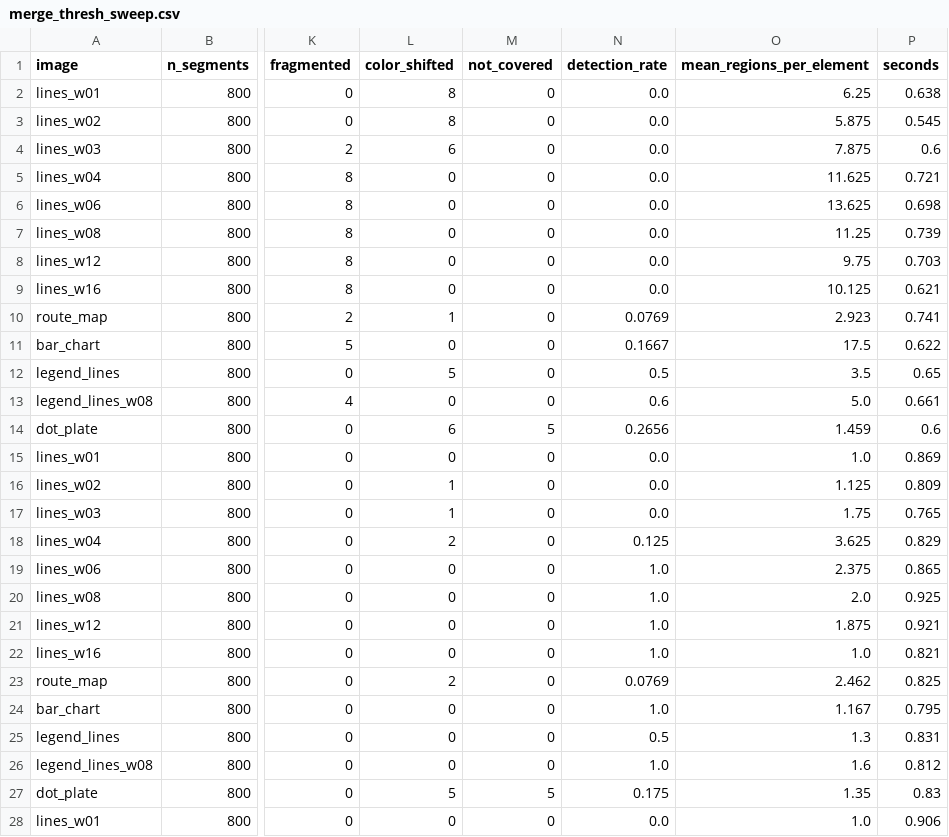
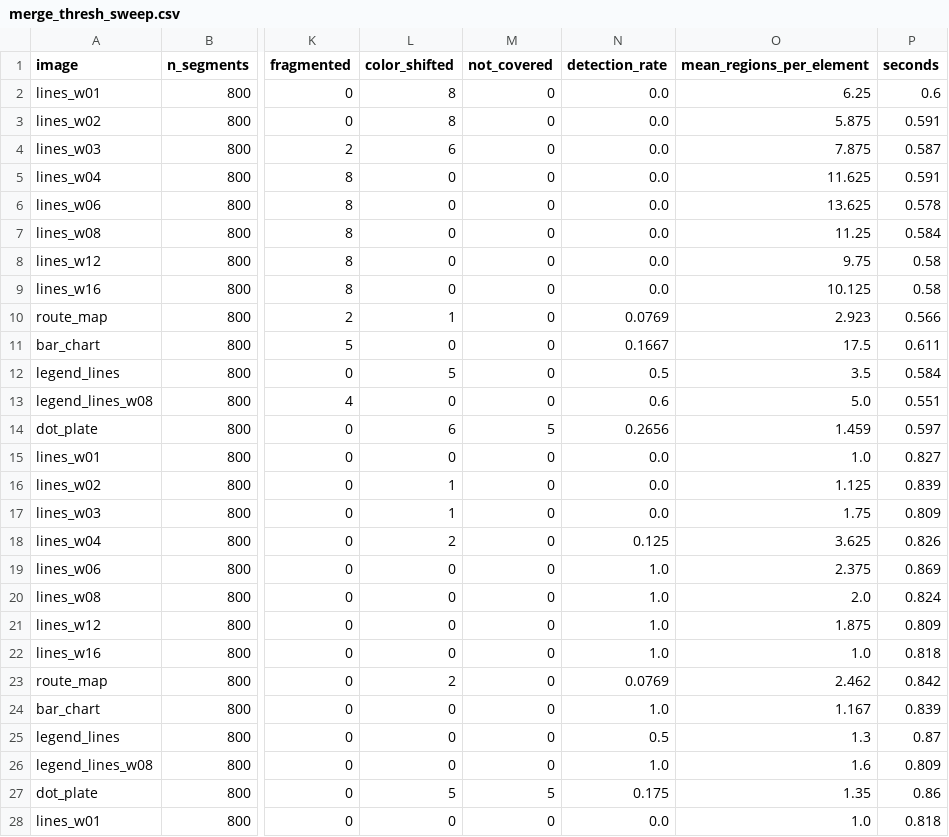
Before and after one commit to gksrnrp/RnE_2026_PrisChroma, a CSV file: results/merge_thresh_sweep.csv, drawn as a sheet; only a part is shown, gaps mark what is left out; the diff covers the shown part only; the diff names each change by its address in the sheet, - before the commit and + after, or states it on an @@ line.

```diff
--- a/results/merge_thresh_sweep.csv
+++ b/results/merge_thresh_sweep.csv
-P2 (seconds): 0.638
+P2 (seconds): 0.6
-P3 (seconds): 0.545
+P3 (seconds): 0.591
-P4 (seconds): 0.6
+P4 (seconds): 0.587
-P5 (seconds): 0.721
+P5 (seconds): 0.591
-P6 (seconds): 0.698
+P6 (seconds): 0.578
-P7 (seconds): 0.739
+P7 (seconds): 0.584
-P8 (seconds): 0.703
+P8 (seconds): 0.58
-P9 (seconds): 0.621
+P9 (seconds): 0.58
-P10 (seconds): 0.741
+P10 (seconds): 0.566
-P11 (seconds): 0.622
+P11 (seconds): 0.611
-P12 (seconds): 0.65
+P12 (seconds): 0.584
-P13 (seconds): 0.661
+P13 (seconds): 0.551
-P14 (seconds): 0.6
+P14 (seconds): 0.597
-P15 (seconds): 0.869
+P15 (seconds): 0.827
-P16 (seconds): 0.809
+P16 (seconds): 0.839
-P17 (seconds): 0.765
+P17 (seconds): 0.809
-P18 (seconds): 0.829
+P18 (seconds): 0.826
-P19 (seconds): 0.865
+P19 (seconds): 0.869
-P20 (seconds): 0.925
+P20 (seconds): 0.824
-P21 (seconds): 0.921
+P21 (seconds): 0.809
-P22 (seconds): 0.821
+P22 (seconds): 0.818
-P23 (seconds): 0.825
+P23 (seconds): 0.842
-P24 (seconds): 0.795
+P24 (seconds): 0.839
-P25 (seconds): 0.831
+P25 (seconds): 0.87
-P26 (seconds): 0.812
+P26 (seconds): 0.809
-P27 (seconds): 0.83
+P27 (seconds): 0.86
-P28 (seconds): 0.906
+P28 (seconds): 0.818
```
Also changed, not shown: 77 edited cells elsewhere in this file, results/compactness_sweep.csv, results/d_max_sweep.csv, 15 other files.
